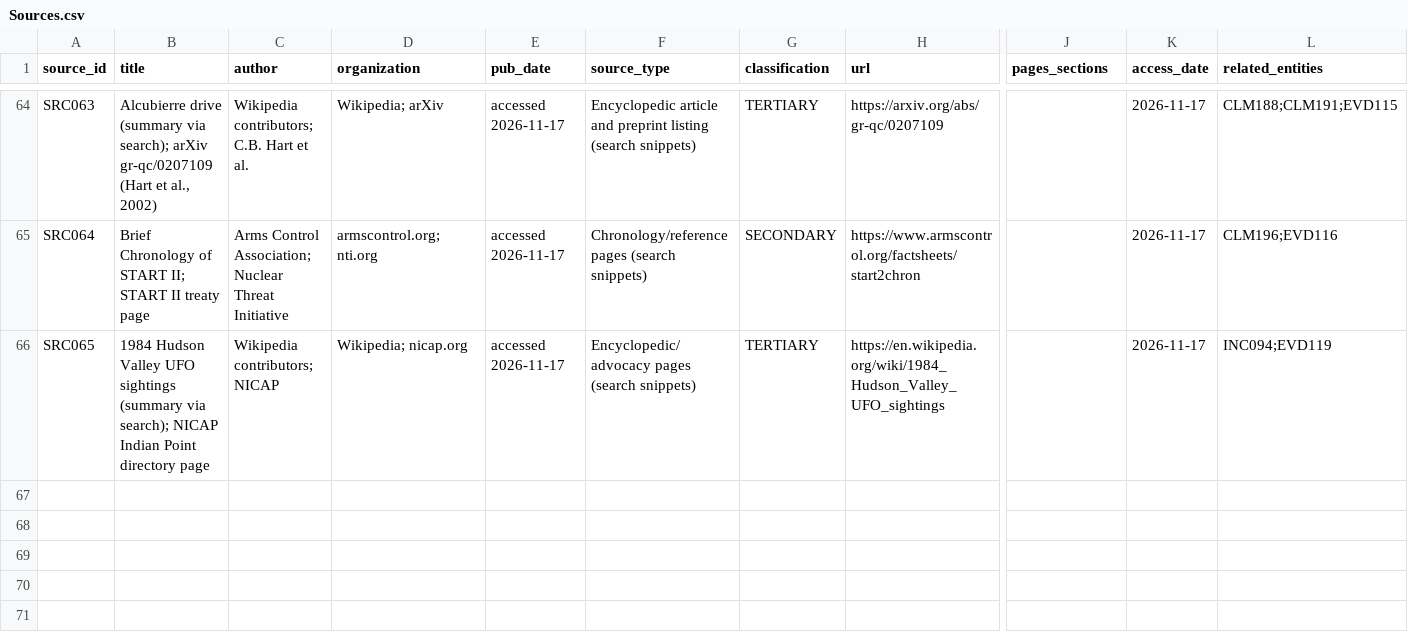
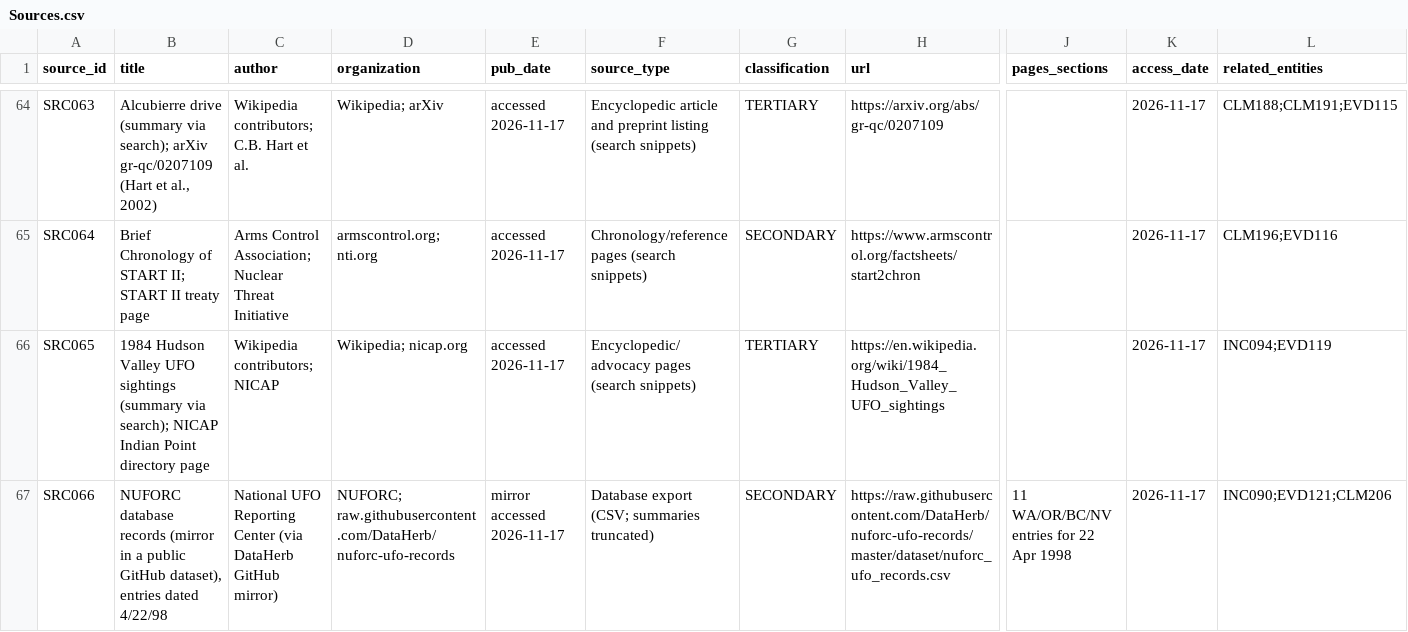
Before and after one commit to l0ophole/book-research, a CSV file: research/database/csv/Sources.csv, drawn as a sheet; only a part is shown, gaps mark what is left out; rows hold the shown columns only; the diff names each change by its address in the sheet, - before the commit and + after, or states it on an @@ line.

```diff
--- a/research/database/csv/Sources.csv
+++ b/research/database/csv/Sources.csv
+row 67: SRC066 | NUFORC database records (mirror in a public GitHub dataset), entries dated 4/22/98 | National UFO Reporting Center (via DataHerb GitHub mirror) | NUFORC; raw.githubusercontent.com/DataHerb/nuforc-ufo-records | mirror accessed 2026-11-17 | Database export (CSV; summaries truncated) | SECONDARY | https://raw.githubusercontent.com/DataHerb/nuforc-ufo-records/master/dataset/nuforc_ufo_records.csv | 11 WA/OR/BC/NV entries for 22 Apr 1998 | 2026-11-17 | INC090;EVD121;CLM206
```
Also changed, not shown: research/database/csv/Claims.csv, research/database/csv/Evidence_Records.csv, 23 other files.
